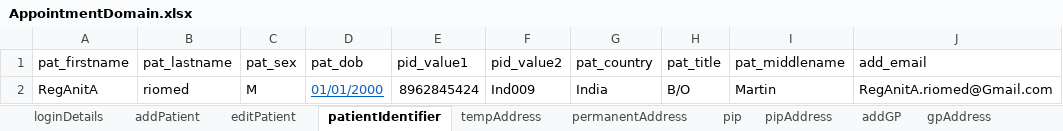
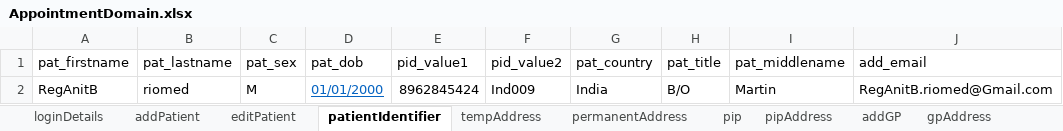
Before and after one commit to manojvyavahare27/DemoServerCellma4ClinicalAuto-, an Excel workbook: ExcelFiles/AppointmentDomain.xlsx, sheet patientIdentifier, drawn as a sheet; values as stored, in another font and other column widths than the file's, no borders; the diff names each change by its address in the sheet, - before the commit and + after, or states it on an @@ line.

```diff
--- a/ExcelFiles/AppointmentDomain.xlsx (sheet patientIdentifier)
+++ b/ExcelFiles/AppointmentDomain.xlsx (sheet patientIdentifier)
-A2 (pat_firstname): RegAnitA
+A2 (pat_firstname): RegAnitB
-J2 (add_email): RegAnitA.riomed@Gmail.com
+J2 (add_email): RegAnitB.riomed@Gmail.com
```
Also changed, not shown: sheet addPatient, sheet editPatient, 2 other files.
